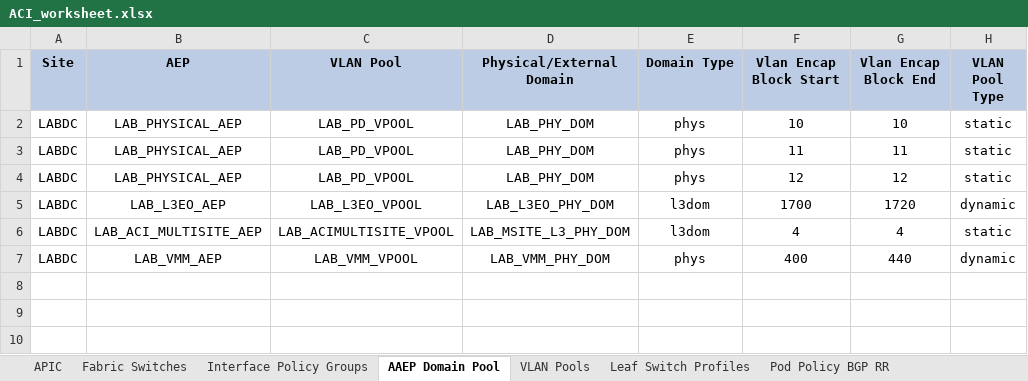
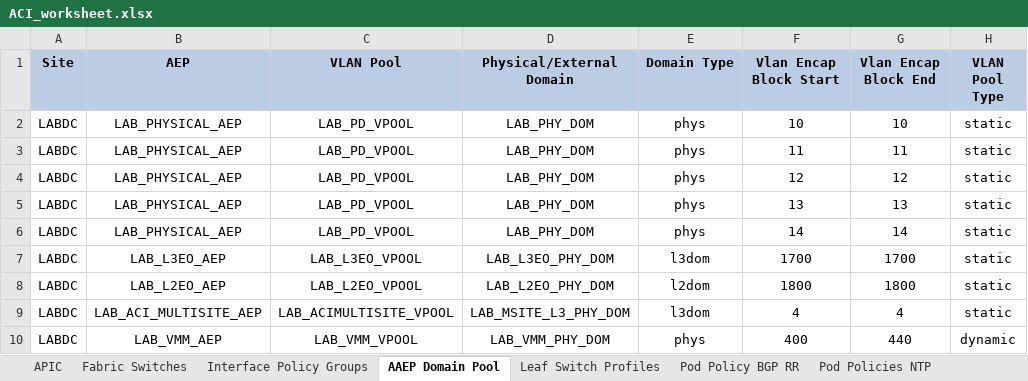
Before and after one commit to jcoeder/aci-automation, an Excel workbook: ACI_worksheet.xlsx, sheet AAEP Domain Pool, drawn as a sheet; values as stored, in another font and other column widths than the file's, no borders; charts and pictures not drawn; addresses are those after the commit; the diff names each change by its address in the sheet, - before the commit and + after, or states it on an @@ line.

```diff
--- a/ACI_worksheet.xlsx (sheet AAEP Domain Pool)
+++ b/ACI_worksheet.xlsx (sheet AAEP Domain Pool)
-sheet tab: VLAN Pools
+row 5: LABDC | LAB_PHYSICAL_AEP | LAB_PD_VPOOL | LAB_PHY_DOM | phys | 13 | 13 | static
+row 6: LABDC | LAB_PHYSICAL_AEP | LAB_PD_VPOOL | LAB_PHY_DOM | phys | 14 | 14 | static
-G7 (Vlan Encap Block End): 1720
+G7 (Vlan Encap Block End): 1700
-H7 (VLAN Pool Type): dynamic
+H7 (VLAN Pool Type): static
+row 8: LABDC | LAB_L2EO_AEP | LAB_L2EO_VPOOL | LAB_L2EO_PHY_DOM | l2dom | 1800 | 1800 | static
```
Also changed, not shown: sheet Interface Policy Groups, sheet Leaf Switch Profiles, charts or pictures, 7 other files.
